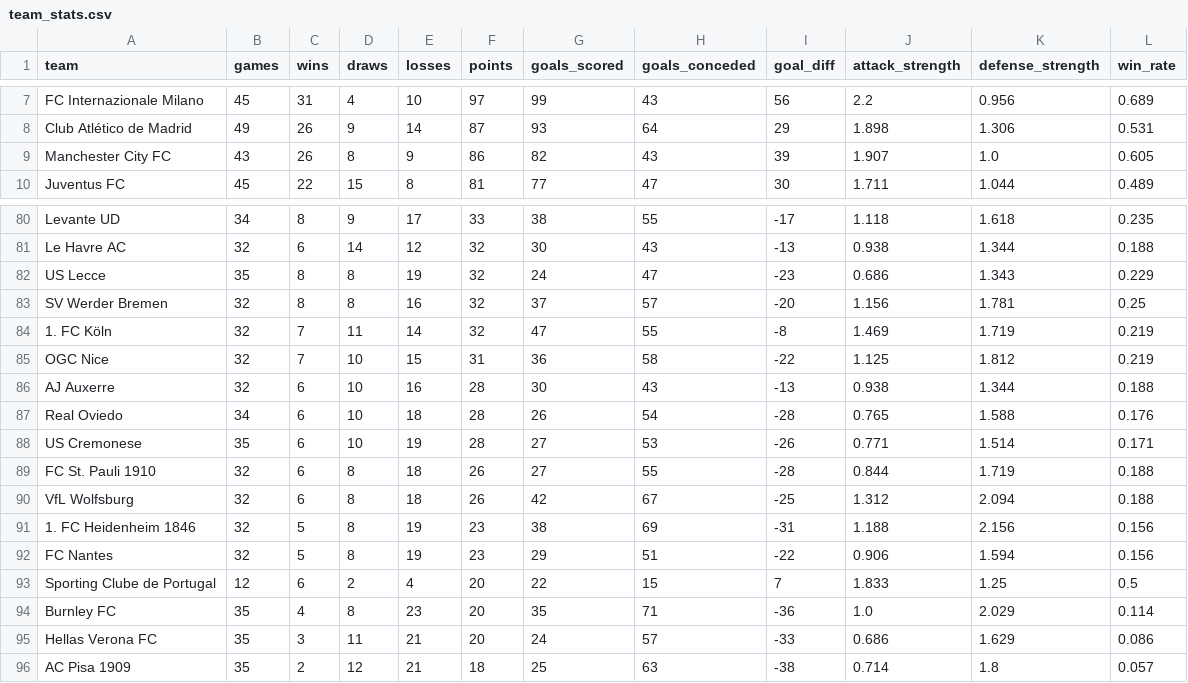
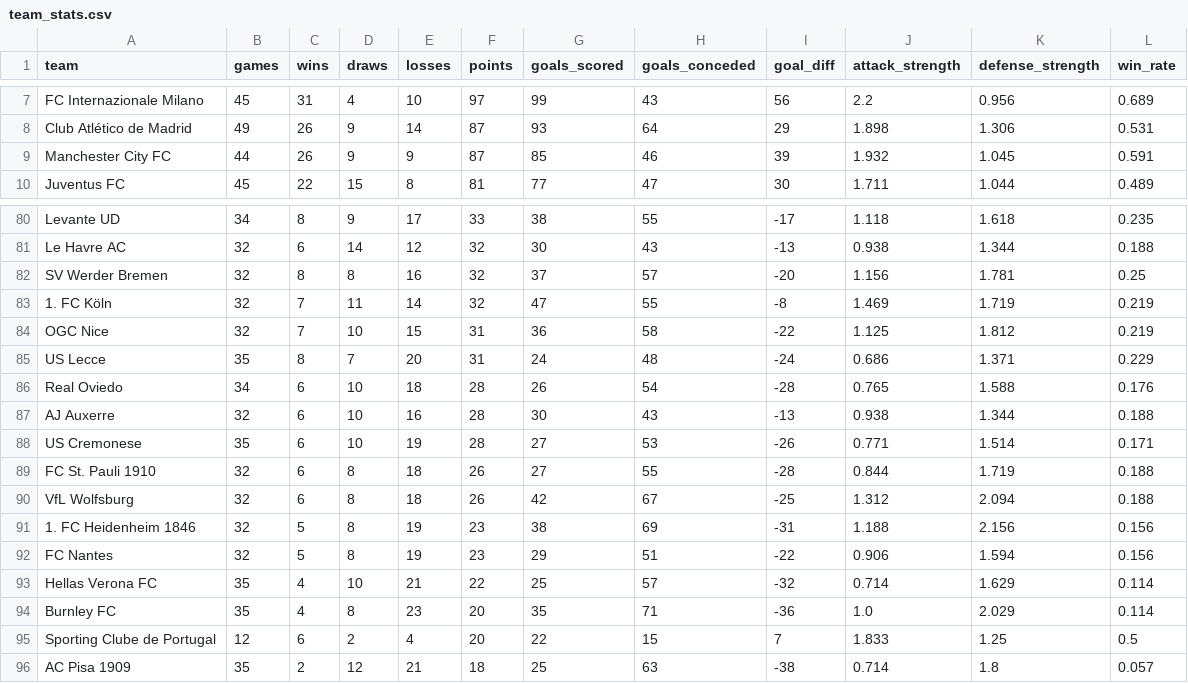
Before and after one commit to k1yuse/fotdata-api, a CSV file: fotdata_model/team_stats.csv, drawn as a sheet; only a part is shown, gaps mark what is left out; the diff covers the shown part only.

```diff
--- a/fotdata_model/team_stats.csv
+++ b/fotdata_model/team_stats.csv
@@ -8,3 +8,3 @@ FC Internazionale Milano,45,31,4,10,97,99,43,56,2.2,0.956,0.689
 Club Atlético de Madrid,49,26,9,14,87,93,64,29,1.898,1.306,0.531
-Manchester City FC,43,26,8,9,86,82,43,39,1.907,1.0,0.605
+Manchester City FC,44,26,9,9,87,85,46,39,1.932,1.045,0.591
 Juventus FC,45,22,15,8,81,77,47,30,1.711,1.044,0.489
@@ -81,3 +81,2 @@ Levante UD,34,8,9,17,33,38,55,-17,1.118,1.618,0.235
 Le Havre AC,32,6,14,12,32,30,43,-13,0.938,1.344,0.188
-US Lecce,35,8,8,19,32,24,47,-23,0.686,1.343,0.229
 SV Werder Bremen,32,8,8,16,32,37,57,-20,1.156,1.781,0.25
@@ -85,4 +84,5 @@ SV Werder Bremen,32,8,8,16,32,37,57,-20,1.156,1.781,0.25
 OGC Nice,32,7,10,15,31,36,58,-22,1.125,1.812,0.219
+US Lecce,35,8,7,20,31,24,48,-24,0.686,1.371,0.229
+Real Oviedo,34,6,10,18,28,26,54,-28,0.765,1.588,0.176
 AJ Auxerre,32,6,10,16,28,30,43,-13,0.938,1.344,0.188
-Real Oviedo,34,6,10,18,28,26,54,-28,0.765,1.588,0.176
 US Cremonese,35,6,10,19,28,27,53,-26,0.771,1.514,0.171
@@ -92,5 +92,5 @@ VfL Wolfsburg,32,6,8,18,26,42,67,-25,1.312,2.094,0.188
 FC Nantes,32,5,8,19,23,29,51,-22,0.906,1.594,0.156
+Hellas Verona FC,35,4,10,21,22,25,57,-32,0.714,1.629,0.114
+Burnley FC,35,4,8,23,20,35,71,-36,1.0,2.029,0.114
 Sporting Clube de Portugal,12,6,2,4,20,22,15,7,1.833,1.25,0.5
-Burnley FC,35,4,8,23,20,35,71,-36,1.0,2.029,0.114
-Hellas Verona FC,35,3,11,21,20,24,57,-33,0.686,1.629,0.086
 AC Pisa 1909,35,2,12,21,18,25,63,-38,0.714,1.8,0.057
```
Also changed, not shown: 4 added rows, 4 removed rows, 13 moved rows and 7 edited cells elsewhere in this file, fotdata_model/all_matches.csv, 5 other files.
